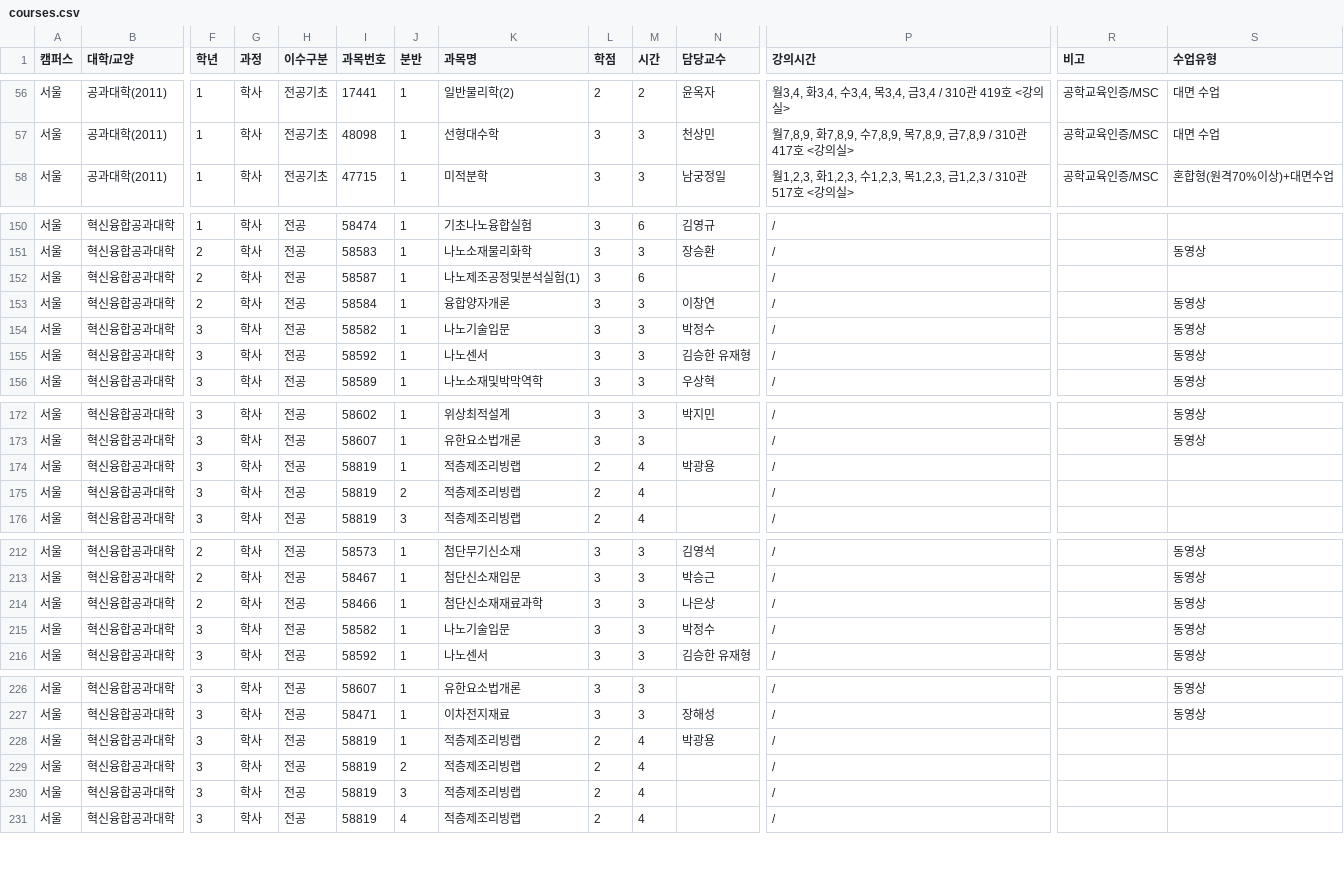
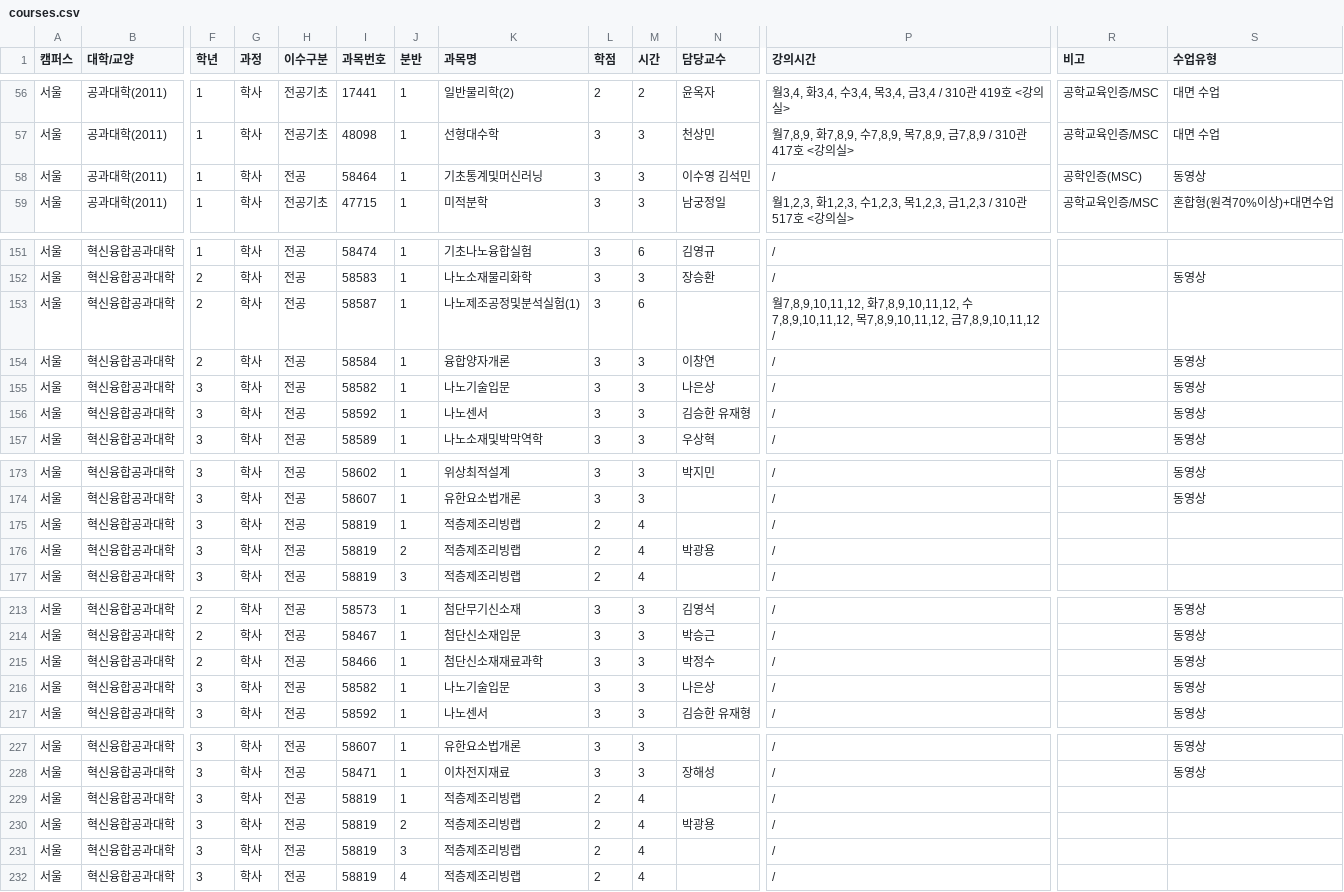
Before and after one commit to puang-network/cau-pre-timetable, a CSV file: frontend/public/courses/courses.csv, drawn as a sheet; only a part is shown, gaps mark what is left out; addresses are those after the commit; rows hold the shown columns only; the diff covers the shown part only; the diff names each change by its address in the sheet, - before the commit and + after, or states it on an @@ line.

```diff
--- a/frontend/public/courses/courses.csv
+++ b/frontend/public/courses/courses.csv
+row 58: 서울 | 공과대학(2011) | 1 | 학사 | 전공 | 58464 | 1 | 기초통계및머신러닝 | 3 | 3 | 이수영 김석민 | / | 공학인증(MSC) | 동영상
-P153 (강의시간): /
+P153 (강의시간): 월7,8,9,10,11,12, 화7,8,9,10,11,12, 수7,8,9,10,11,12, 목7,8,9,10,11,12, 금7,8,9,10,11,12 /
-N155 (담당교수): 박정수
+N155 (담당교수): 나은상
-N175 (담당교수): 박광용
+N175 (담당교수): (empty)
-N176 (담당교수): (empty)
+N176 (담당교수): 박광용
-N215 (담당교수): 나은상
+N215 (담당교수): 박정수
-N216 (담당교수): 박정수
+N216 (담당교수): 나은상
-N229 (담당교수): 박광용
+N229 (담당교수): (empty)
-N230 (담당교수): (empty)
+N230 (담당교수): 박광용
```
Also changed, not shown: 5 edited cells elsewhere in this file, public/courses/courses.csv, 2 other files.
